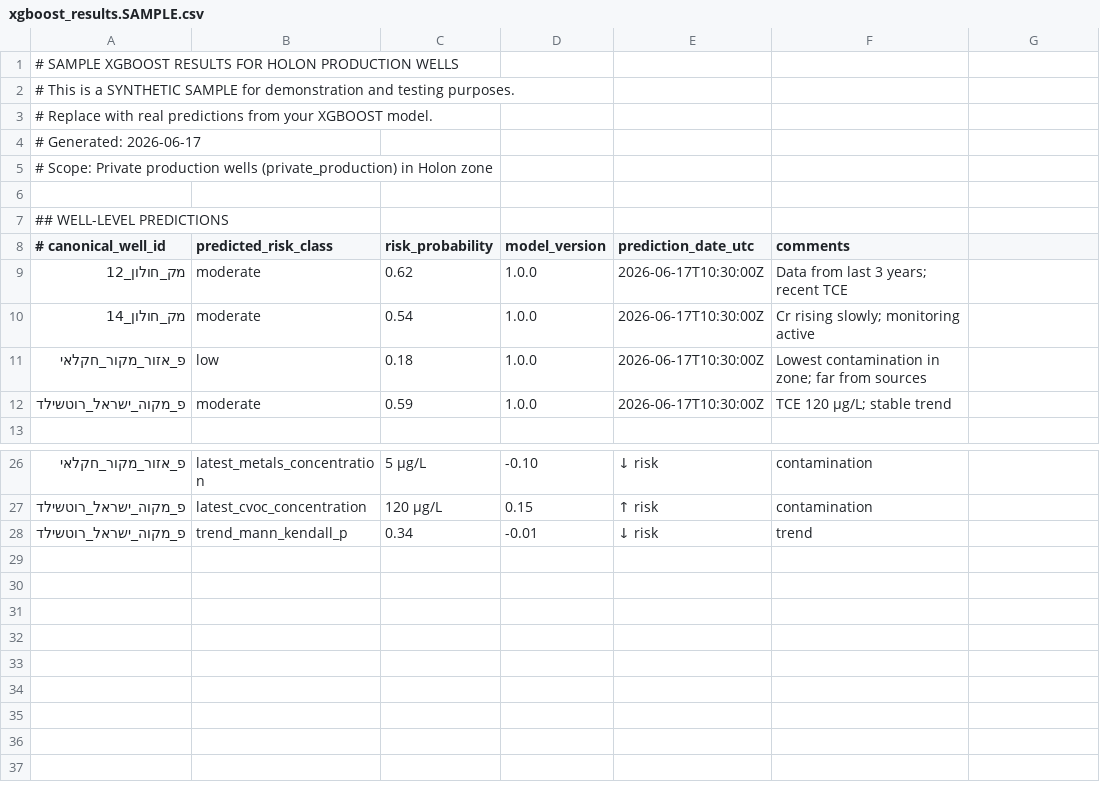
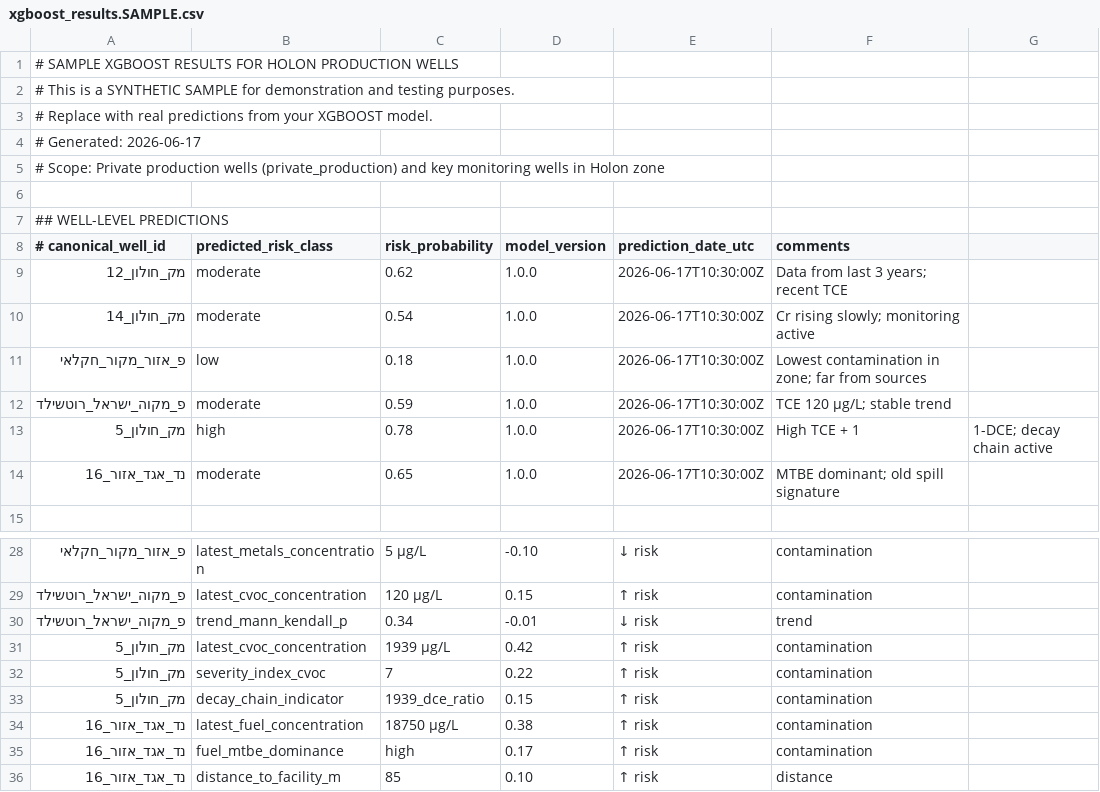
Before and after one commit to haimk-max/Industrial-Areas-Report, a CSV file: production_risk_qa_agent/context_pack/xgboost/xgboost_results.SAMPLE.csv, drawn as a sheet; only a part is shown, gaps mark what is left out.

```diff
--- a/production_risk_qa_agent/context_pack/xgboost/xgboost_results.SAMPLE.csv
+++ b/production_risk_qa_agent/context_pack/xgboost/xgboost_results.SAMPLE.csv
@@ -4,3 +4,3 @@
 # Generated: 2026-06-17
-# Scope: Private production wells (private_production) in Holon zone
+# Scope: Private production wells (private_production) and key monitoring wells in Holon zone
 
@@ -12,2 +12,4 @@
 פ_מקוה_ישראל_רוטשילד,moderate,0.59,1.0.0,2026-06-17T10:30:00Z,TCE 120 µg/L; stable trend
+מק_חולון_5,high,0.78,1.0.0,2026-06-17T10:30:00Z,High TCE + 1,1-DCE; decay chain active
+נד_אגד_אזור_16,moderate,0.65,1.0.0,2026-06-17T10:30:00Z,MTBE dominant; old spill signature
 
@@ -28 +30,7 @@
 פ_מקוה_ישראל_רוטשילד,trend_mann_kendall_p,0.34,-0.01,↓ risk,trend
+מק_חולון_5,latest_cvoc_concentration,1939 µg/L,0.42,↑ risk,contamination
+מק_חולון_5,severity_index_cvoc,7,0.22,↑ risk,contamination
+מק_חולון_5,decay_chain_indicator,1939_dce_ratio,0.15,↑ risk,contamination
+נד_אגד_אזור_16,latest_fuel_concentration,18750 µg/L,0.38,↑ risk,contamination
+נד_אגד_אזור_16,fuel_mtbe_dominance,high,0.17,↑ risk,contamination
+נד_אגד_אזור_16,distance_to_facility_m,85,0.10,↑ risk,distance
```
Also changed, not shown: 6 other files.
